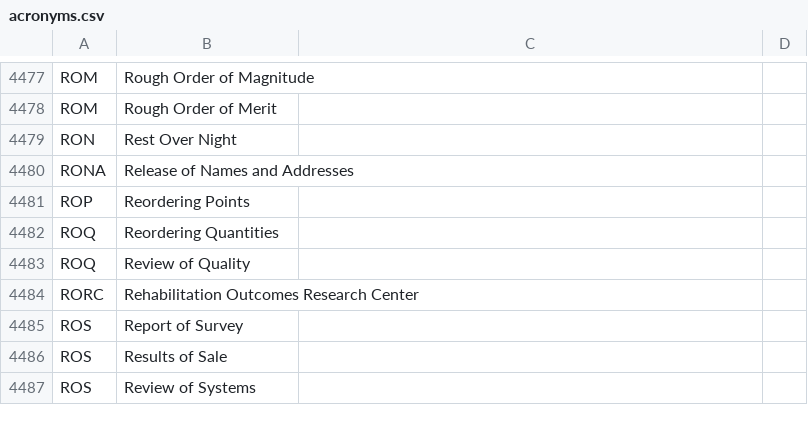
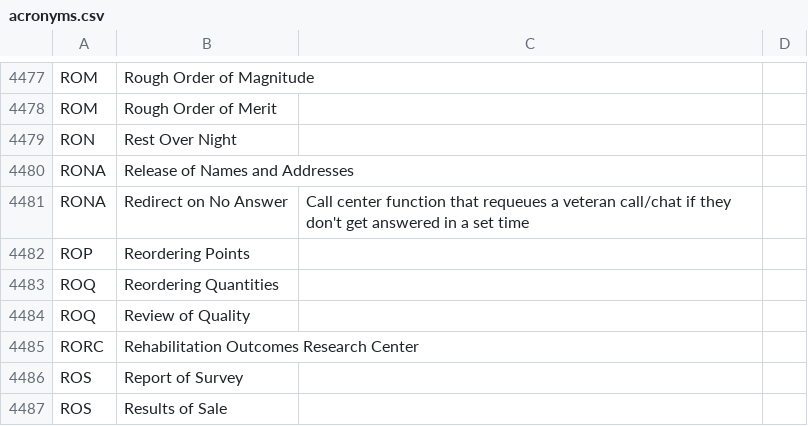
Before and after one commit to department-of-veterans-affairs/acronyms, a CSV file: acronyms.csv, drawn as a sheet; only a part is shown, gaps mark what is left out; the shorter side is filled out with more unchanged rows; the diff names each change by its address in the sheet, - before the commit and + after, or states it on an @@ line.

Commit message:
Add RONA (#195)

```diff
--- a/acronyms.csv
+++ b/acronyms.csv
+row 4481: RONA | Redirect on No Answer | Call center function that requeues a veteran call/chat if they don't get answered in a set time
```
